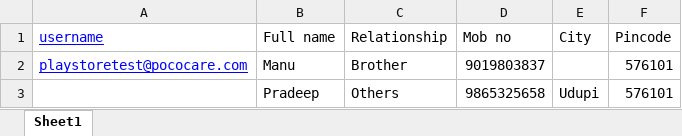
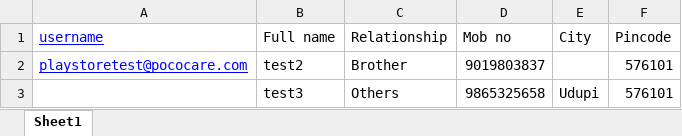
Before and after one commit to KarthikSherigar20/Karthik, an Excel workbook: cypress/Excels/Adding beneficiaries.xlsx, sheet Sheet1, drawn as a sheet; values as stored, in another font and other column widths than the file's, no borders; the diff names each change by its address in the sheet, - before the commit and + after, or states it on an @@ line.

```diff
--- a/cypress/Excels/Adding beneficiaries.xlsx (sheet Sheet1)
+++ b/cypress/Excels/Adding beneficiaries.xlsx (sheet Sheet1)
-B2 (Full name): Manu
+B2 (Full name): test2
-B3 (Full name): Pradeep
+B3 (Full name): test3
```
Also changed, not shown: 2 other files.
